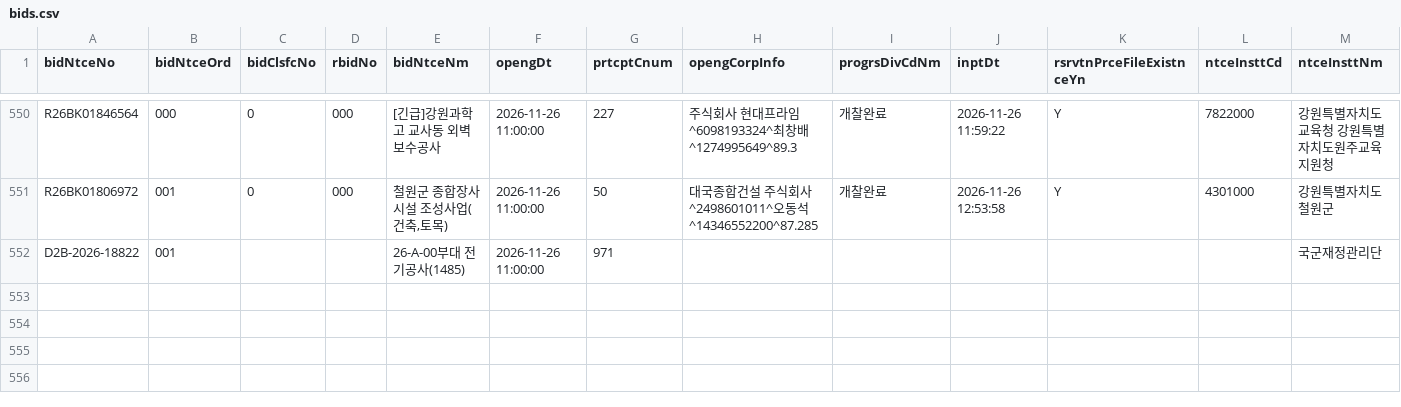
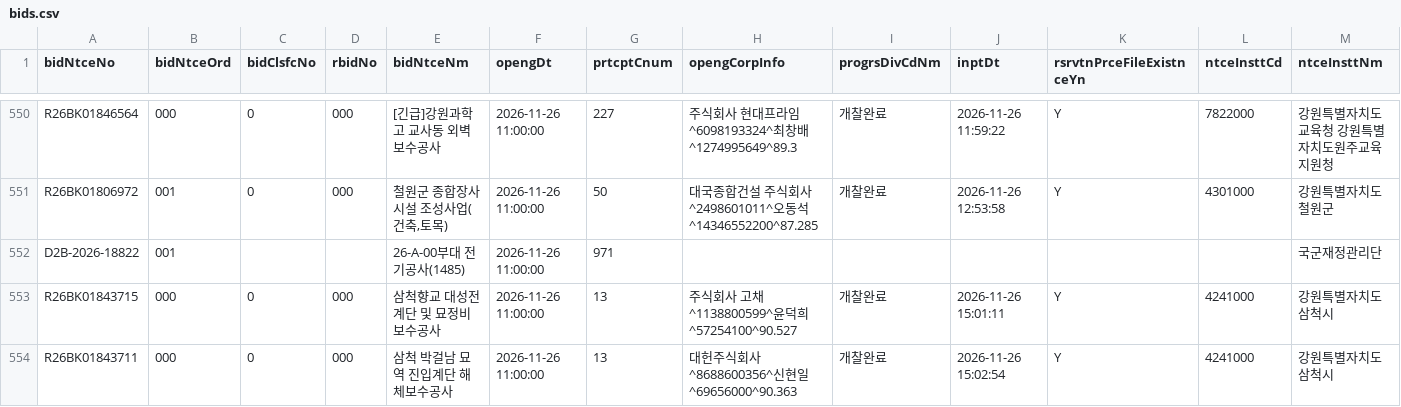
Before and after one commit to whereisjg/g2b-bid-data, a CSV file: data/2026-11/bids.csv, drawn as a sheet; only a part is shown, gaps mark what is left out; rows hold the shown columns only; the diff names each change by its address in the sheet, - before the commit and + after, or states it on an @@ line.

```diff
--- a/data/2026-11/bids.csv
+++ b/data/2026-11/bids.csv
+row 553: R26BK01843715 | 000 | 0 | 000 | 삼척향교 대성전 계단 및 묘정비 보수공사 | 2026-11-26 11:00:00 | 13 | 주식회사 고채^1138800599^윤덕희^57254100^90.527 | 개찰완료 | 2026-11-26 15:01:11 | Y | 4241000 | 강원특별자치도 삼척시
+row 554: R26BK01843711 | 000 | 0 | 000 | 삼척 박걸남 묘역 진입계단 해체보수공사 | 2026-11-26 11:00:00 | 13 | 대헌주식회사^8688600356^신현일^69656000^90.363 | 개찰완료 | 2026-11-26 15:02:54 | Y | 4241000 | 강원특별자치도 삼척시
```
Also changed, not shown: data/2026-11/notices.csv, logs/net_health.csv, 8 other files.
